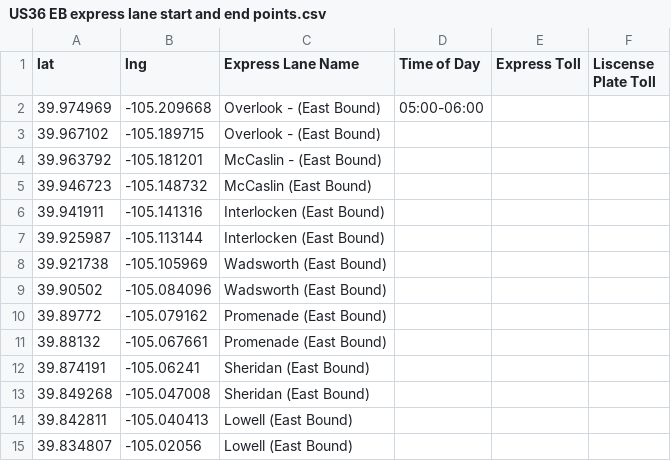
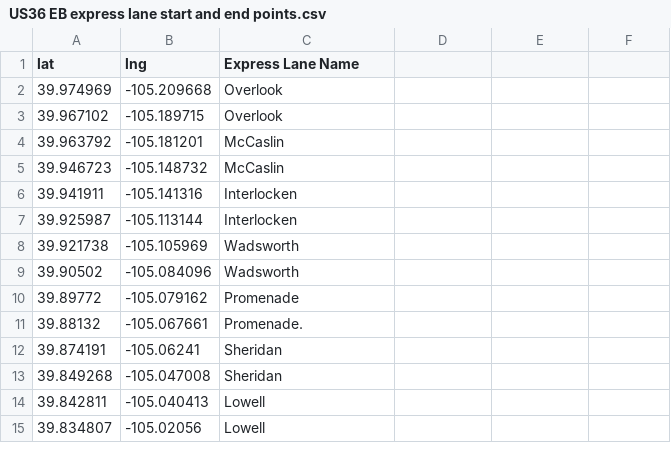
Before and after one commit to Solarus8/Traffic-Express-Lane-app, a CSV file: src/resources/US36 EB express lane start and end points.csv, drawn as a sheet.

Commit message:
tweaked some CSV data files, updated json generation script

```diff
--- a/src/resources/US36 EB express lane start and end points.csv
+++ b/src/resources/US36 EB express lane start and end points.csv
@@ -1,15 +1,15 @@
-lat,lng,Express Lane Name,Time of Day,Express Toll,Liscense Plate Toll
-39.974969,-105.209668,Overlook - (East Bound),05:00-06:00,,
-39.967102,-105.189715,Overlook - (East Bound),,,
-39.963792,-105.181201,McCaslin - (East Bound),,,
-39.946723,-105.148732,McCaslin (East Bound),,,
-39.941911,-105.141316,Interlocken (East Bound),,,
-39.925987,-105.113144,Interlocken (East Bound),,,
-39.921738,-105.105969,Wadsworth (East Bound),,,
-39.90502,-105.084096,Wadsworth (East Bound),,,
-39.89772,-105.079162,Promenade (East Bound),,,
-39.88132,-105.067661,Promenade (East Bound),,,
-39.874191,-105.06241,Sheridan (East Bound),,,
-39.849268,-105.047008,Sheridan (East Bound),,,
-39.842811,-105.040413,Lowell (East Bound),,,
-39.834807,-105.02056,Lowell (East Bound),,,
+lat,lng,Express Lane Name,
+39.974969,-105.209668,Overlook,
+39.967102,-105.189715,Overlook,
+39.963792,-105.181201,McCaslin,
+39.946723,-105.148732,McCaslin,
+39.941911,-105.141316,Interlocken,
+39.925987,-105.113144,Interlocken,
+39.921738,-105.105969,Wadsworth,
+39.90502,-105.084096,Wadsworth,
+39.89772,-105.079162,Promenade,
+39.88132,-105.067661,Promenade.
+39.874191,-105.06241,Sheridan,
+39.849268,-105.047008,Sheridan,
+39.842811,-105.040413,Lowell,
+39.834807,-105.02056,Lowell,
```
Also changed, not shown: 17 other files.
